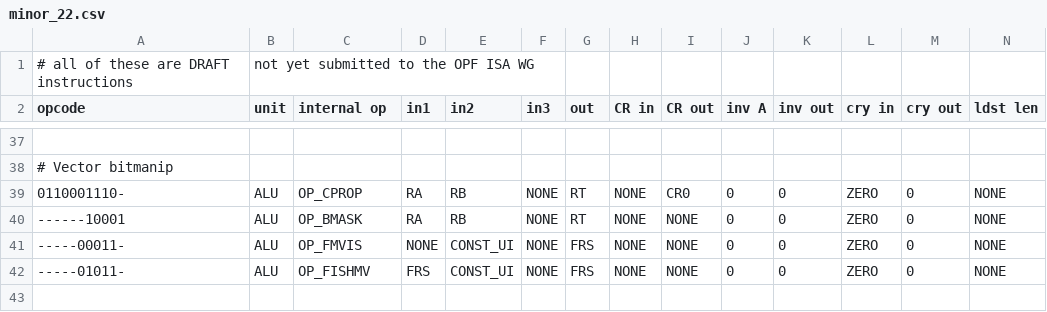
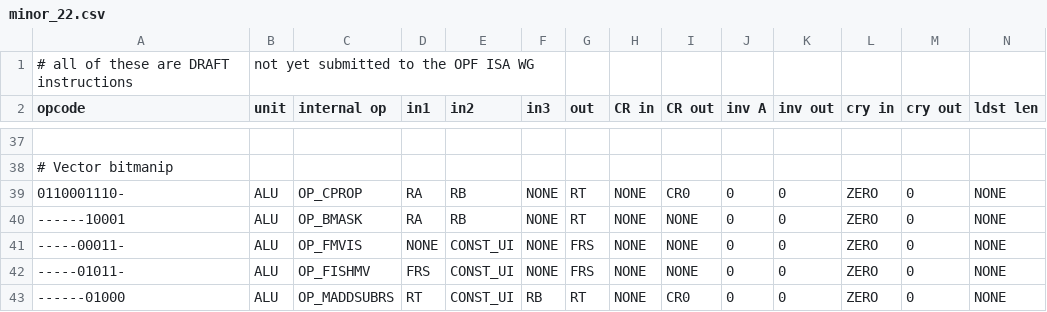
Before and after one commit to Libre-SOC-mirrors/openpower-isa, a CSV file: openpower/isatables/minor_22.csv, drawn as a sheet; only a part is shown, gaps mark what is left out; rows hold the shown columns only; the diff names each change by its address in the sheet, - before the commit and + after, or states it on an @@ line.

Commit message:
WIP: maddsubrs initial approach

```diff
--- a/openpower/isatables/minor_22.csv
+++ b/openpower/isatables/minor_22.csv
+row 43: ------01000 | ALU | OP_MADDSUBRS | RT | CONST_UI | RB | RT | NONE | CR0 | 0 | 0 | ZERO | 0 | NONE
```
Also changed, not shown: openpower/isatables/RM-1P-2S1D.csv, 7 other files.
